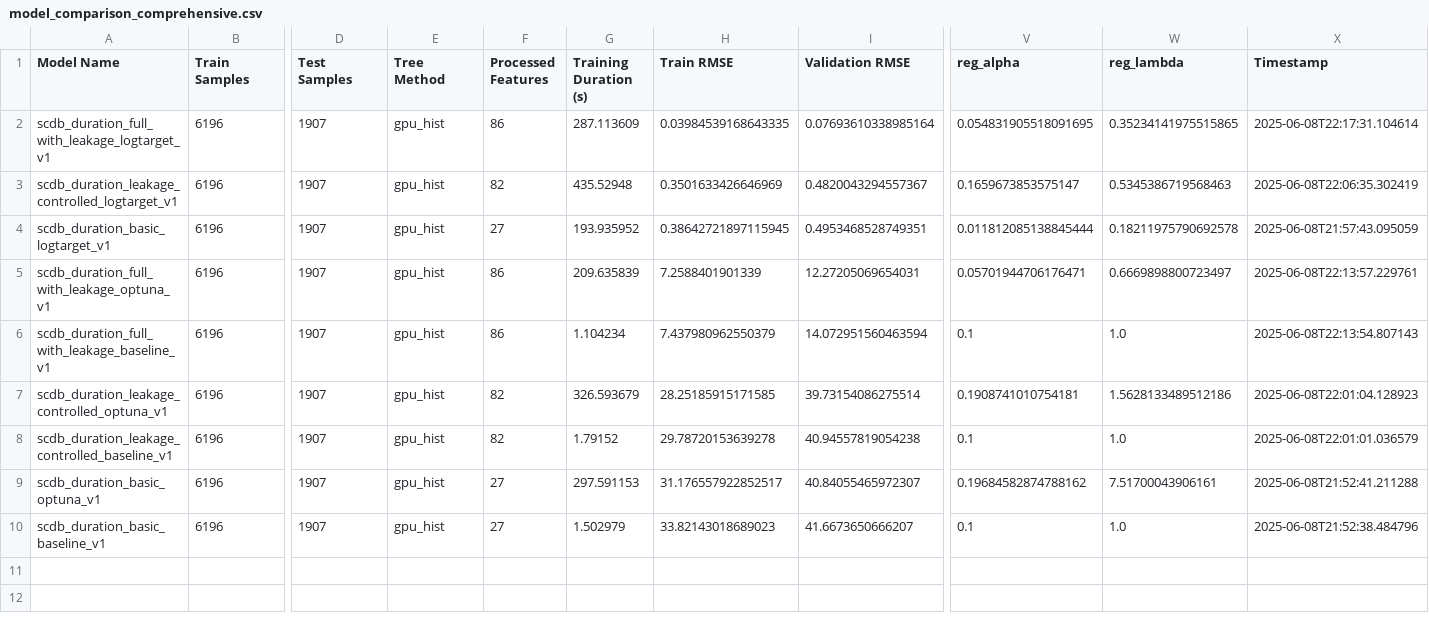
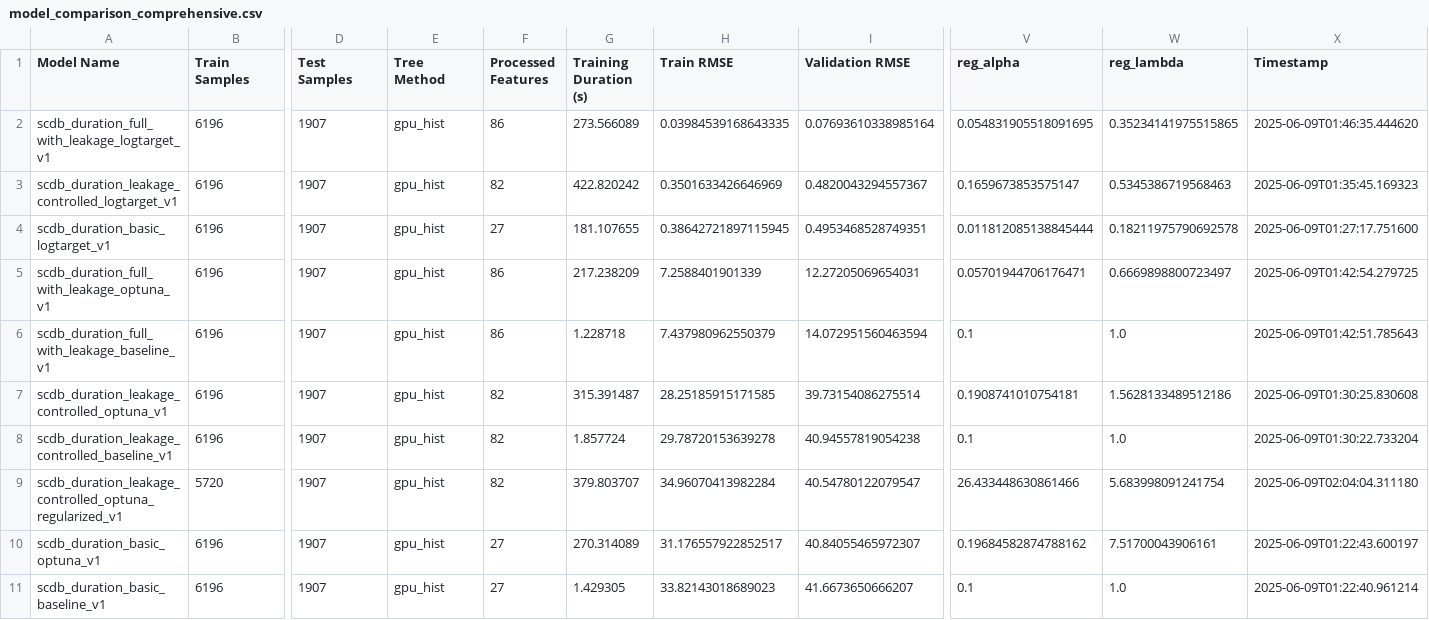
Before and after one commit to MPKuchciak/scdb-case-timing-prediction, a CSV file: data/model_results/model_comparison_comprehensive.csv, drawn as a sheet; only a part is shown, gaps mark what is left out; addresses are those after the commit; rows hold the shown columns only; the diff names each change by its address in the sheet, - before the commit and + after, or states it on an @@ line.

Commit message:
XAI realted plots and other data - example
exemplary xai outputs into folders

```diff
--- a/data/model_results/model_comparison_comprehensive.csv
+++ b/data/model_results/model_comparison_comprehensive.csv
-G2 (Training Duration (s)): 287.113609
+G2 (Training Duration (s)): 273.566089
-X2 (Timestamp): 2025-06-08T22:17:31.104614
+X2 (Timestamp): 2025-06-09T01:46:35.444620
-G3 (Training Duration (s)): 435.52948
+G3 (Training Duration (s)): 422.820242
-X3 (Timestamp): 2025-06-08T22:06:35.302419
+X3 (Timestamp): 2025-06-09T01:35:45.169323
-G4 (Training Duration (s)): 193.935952
+G4 (Training Duration (s)): 181.107655
-X4 (Timestamp): 2025-06-08T21:57:43.095059
+X4 (Timestamp): 2025-06-09T01:27:17.751600
-G5 (Training Duration (s)): 209.635839
+G5 (Training Duration (s)): 217.238209
-X5 (Timestamp): 2025-06-08T22:13:57.229761
+X5 (Timestamp): 2025-06-09T01:42:54.279725
-G6 (Training Duration (s)): 1.104234
+G6 (Training Duration (s)): 1.228718
-X6 (Timestamp): 2025-06-08T22:13:54.807143
+X6 (Timestamp): 2025-06-09T01:42:51.785643
-G7 (Training Duration (s)): 326.593679
+G7 (Training Duration (s)): 315.391487
-X7 (Timestamp): 2025-06-08T22:01:04.128923
+X7 (Timestamp): 2025-06-09T01:30:25.830608
-G8 (Training Duration (s)): 1.79152
+G8 (Training Duration (s)): 1.857724
-X8 (Timestamp): 2025-06-08T22:01:01.036579
+X8 (Timestamp): 2025-06-09T01:30:22.733204
+row 9: scdb_duration_leakage_controlled_optuna_regularized_v1 | 5720 | 1907 | gpu_hist | 82 | 379.803707 | 34.96070413982284 | 40.54780122079547 | 26.433448630861466 | 5.683998091241754 | 2025-06-09T02:04:04.311180
-G10 (Training Duration (s)): 297.591153
+G10 (Training Duration (s)): 270.314089
-X10 (Timestamp): 2025-06-08T21:52:41.211288
+X10 (Timestamp): 2025-06-09T01:22:43.600197
-G11 (Training Duration (s)): 1.502979
+G11 (Training Duration (s)): 1.429305
-X11 (Timestamp): 2025-06-08T21:52:38.484796
+X11 (Timestamp): 2025-06-09T01:22:40.961214
```
Also changed, not shown: 19 other files.
